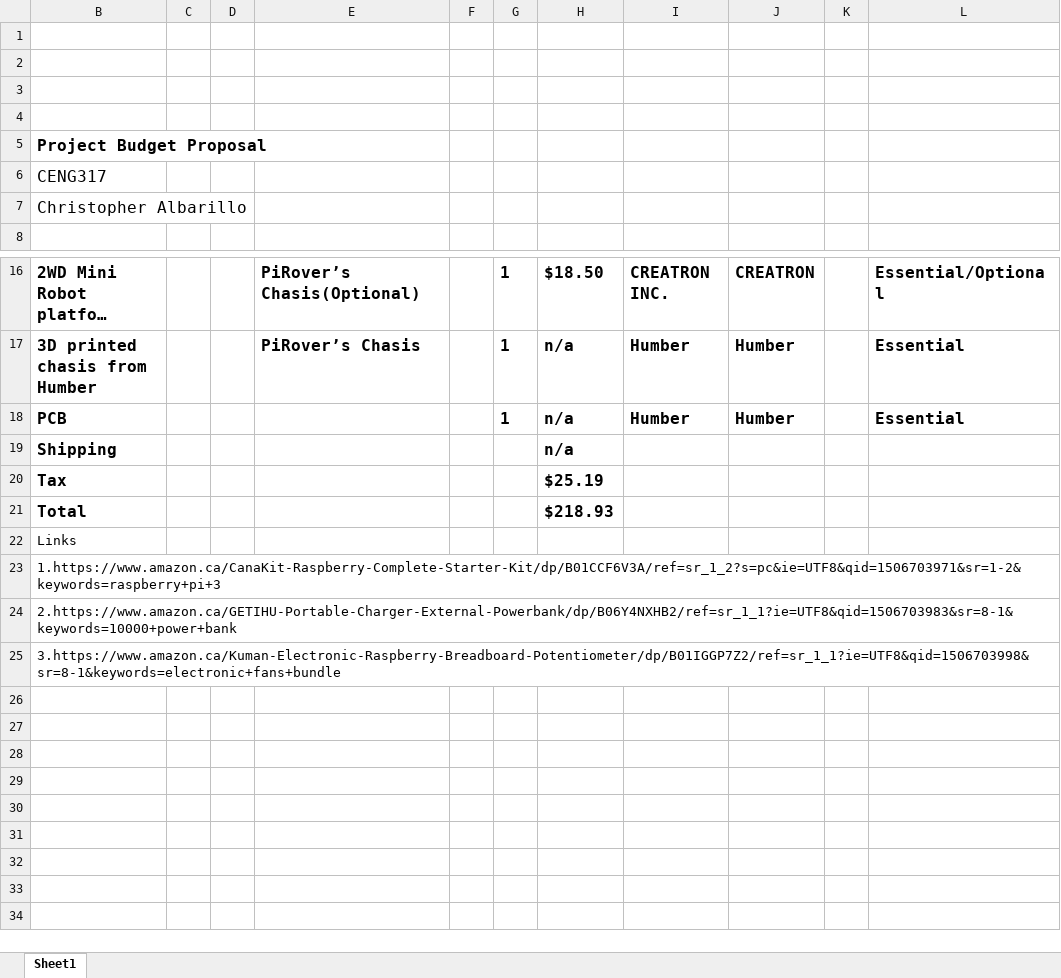
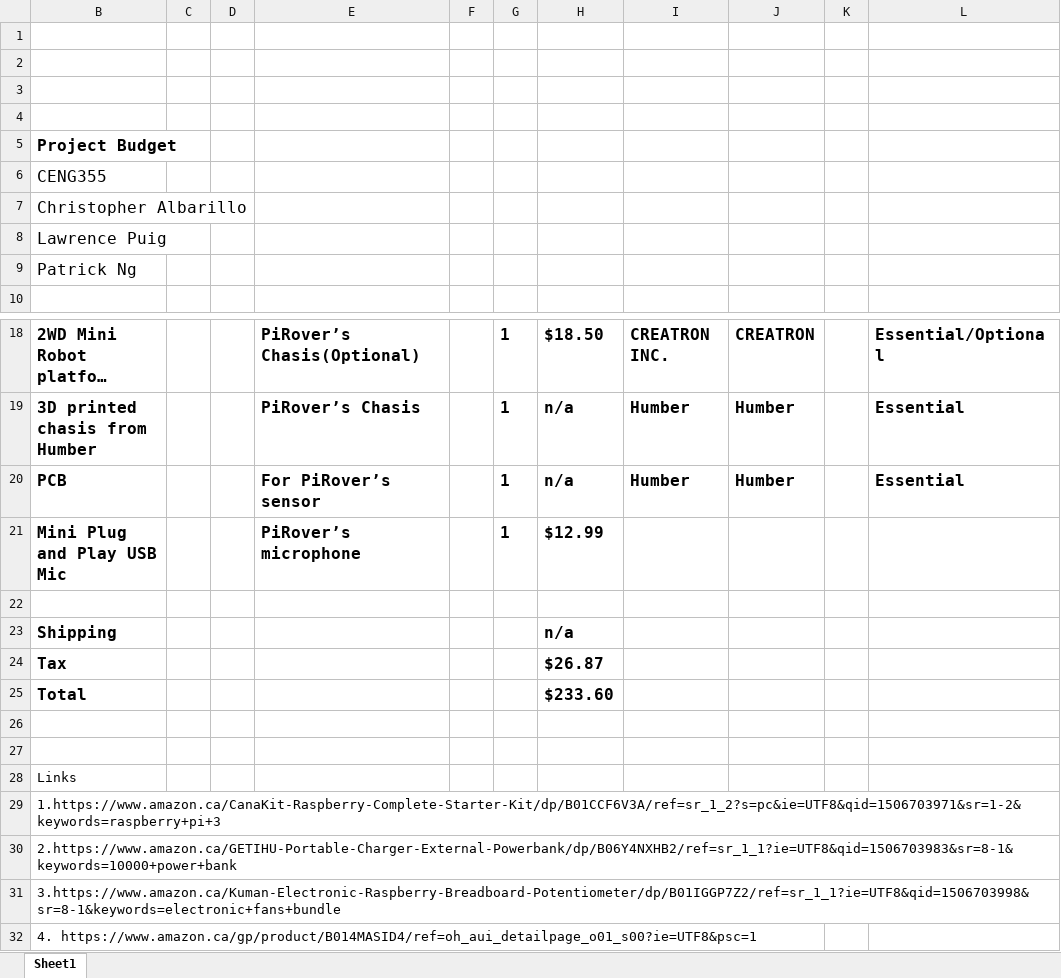
Before and after one commit to chris0707/PiRover, an Excel workbook: Deliverables/ProjectBudgetProposal1.xlsx, sheet Sheet1, drawn as a sheet; only a part is shown, gaps mark what is left out; long unchanged cells end in …; values as stored, in another font and other column widths than the file's, no borders; addresses are those after the commit; the diff names each change by its address in the sheet, - before the commit and + after, or states it on an @@ line.

```diff
--- a/Deliverables/ProjectBudgetProposal1.xlsx (sheet Sheet1)
+++ b/Deliverables/ProjectBudgetProposal1.xlsx (sheet Sheet1)
-B5: Project Budget Proposal
+B5: Project Budget
-B6: CENG317
+B6: CENG355
+row 8: Lawrence Puig
+row 9: Patrick Ng
-E20: (empty)
+E20: For PiRover’s sensor
+row 21: Mini Plug and Play USB Mic |  |  | PiRover’s microphone |  | 1 | $12.99
+row 22: (empty)
-H24: $25.19
+H24: $26.87
-H25: $218.93
+H25: $233.60
+row 26: (empty)
+row 27: (empty)
+row 32: 4. https://www.amazon.ca/gp/product/B014MASID4/ref=oh_aui_detailpage_o01_s00?ie=UTF8&psc=1
```
Also changed, not shown: 3 other files.
